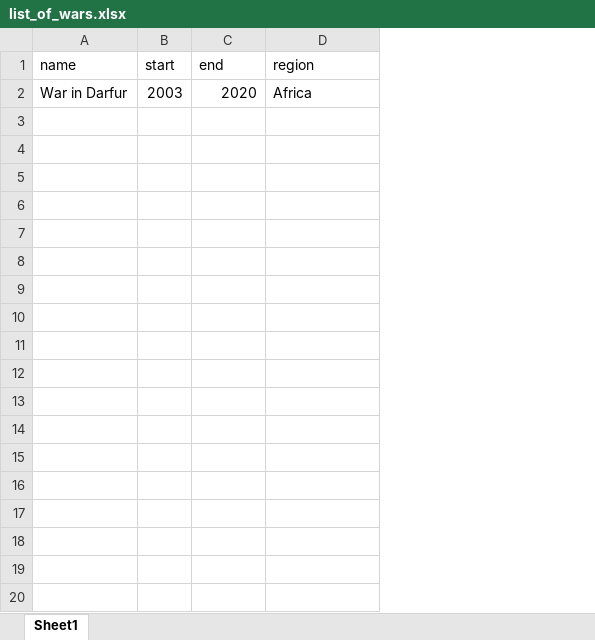
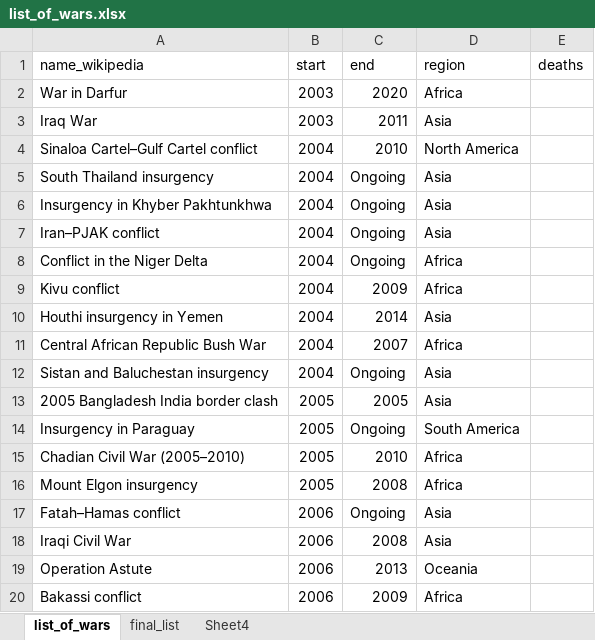
Before and after one commit to choxos/choxos.medium.com, an Excel workbook: wars_in_medical_journals/list_of_wars.xlsx, sheet list_of_wars, drawn as a sheet; only a part is shown; values as stored, in another font and other column widths than the file's, no borders; removed rows and columns are numbered as before the commit, all else as after; the diff covers the shown part only; the diff names each change by its address in the sheet, - before the commit and + after, or states it on an @@ line.

```diff
--- a/wars_in_medical_journals/list_of_wars.xlsx (sheet list_of_wars)
+++ b/wars_in_medical_journals/list_of_wars.xlsx (sheet list_of_wars)
-sheet tab: Sheet1
+sheet tab: list_of_wars
+sheet tab: final_list
+sheet tab: Sheet4
-column A (name), row 2: War in Darfur
+column A (name_wikipedia), row 2: War in Darfur
+column E (deaths), empty
+row 3: Iraq War | 2003 | 2011 | Asia
+row 4: Sinaloa Cartel–Gulf Cartel conflict | 2004 | 2010 | North America
+row 5: South Thailand insurgency | 2004 | Ongoing | Asia
+row 6: Insurgency in Khyber Pakhtunkhwa | 2004 | Ongoing | Asia
+row 7: Iran–PJAK conflict | 2004 | Ongoing | Asia
+row 8: Conflict in the Niger Delta | 2004 | Ongoing | Africa
+row 9: Kivu conflict | 2004 | 2009 | Africa
+row 10: Houthi insurgency in Yemen | 2004 | 2014 | Asia
+row 11: Central African Republic Bush War | 2004 | 2007 | Africa
+row 12: Sistan and Baluchestan insurgency | 2004 | Ongoing | Asia
+row 13: 2005 Bangladesh India border clash | 2005 | 2005 | Asia
+row 14: Insurgency in Paraguay | 2005 | Ongoing | South America
+row 15: Chadian Civil War (2005–2010) | 2005 | 2010 | Africa
+row 16: Mount Elgon insurgency | 2005 | 2008 | Africa
+row 17: Fatah–Hamas conflict | 2006 | Ongoing | Asia
+row 18: Iraqi Civil War | 2006 | 2008 | Asia
+row 19: Operation Astute | 2006 | 2013 | Oceania
+row 20: Bakassi conflict | 2006 | 2009 | Africa
```
Also changed, not shown: 107 added rows elsewhere in this sheet, 7 other files.
